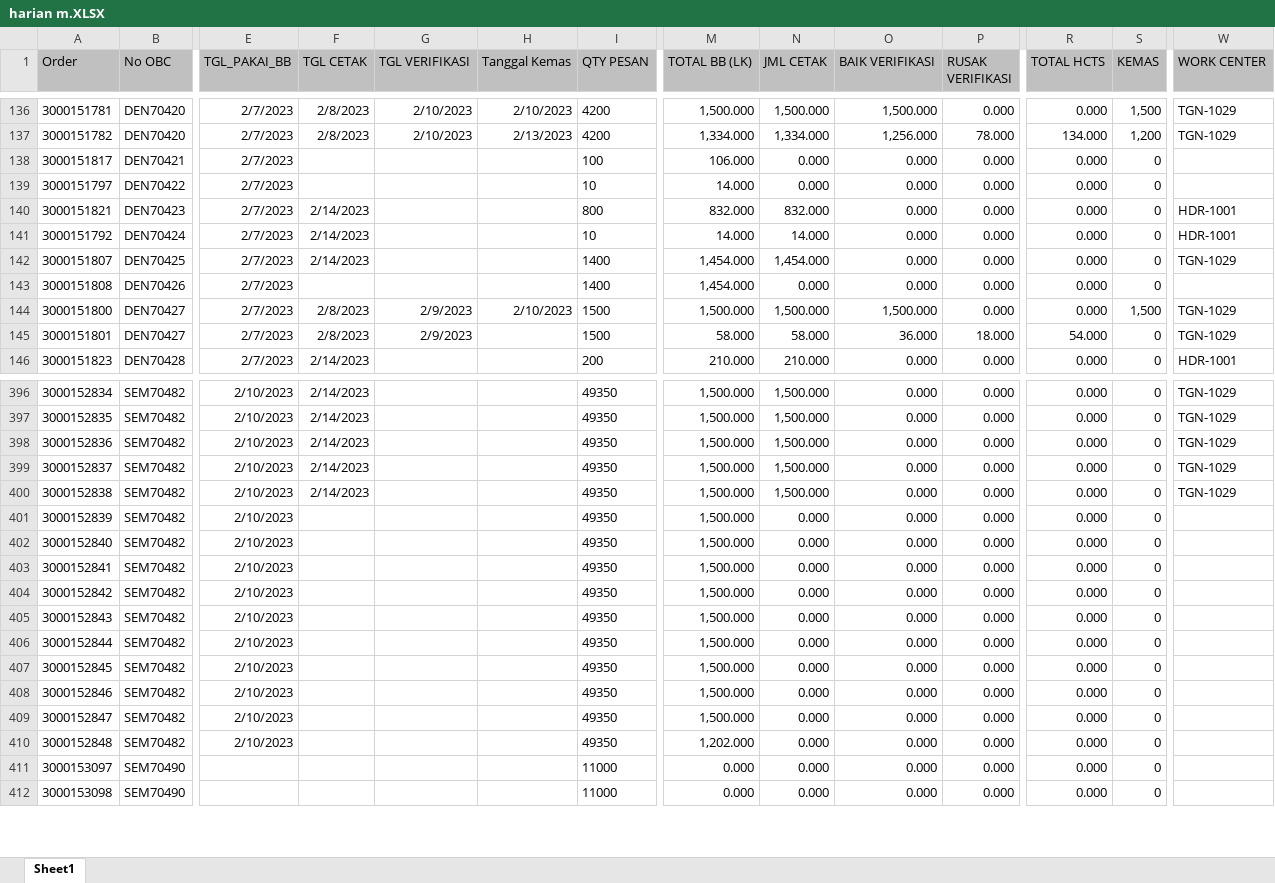
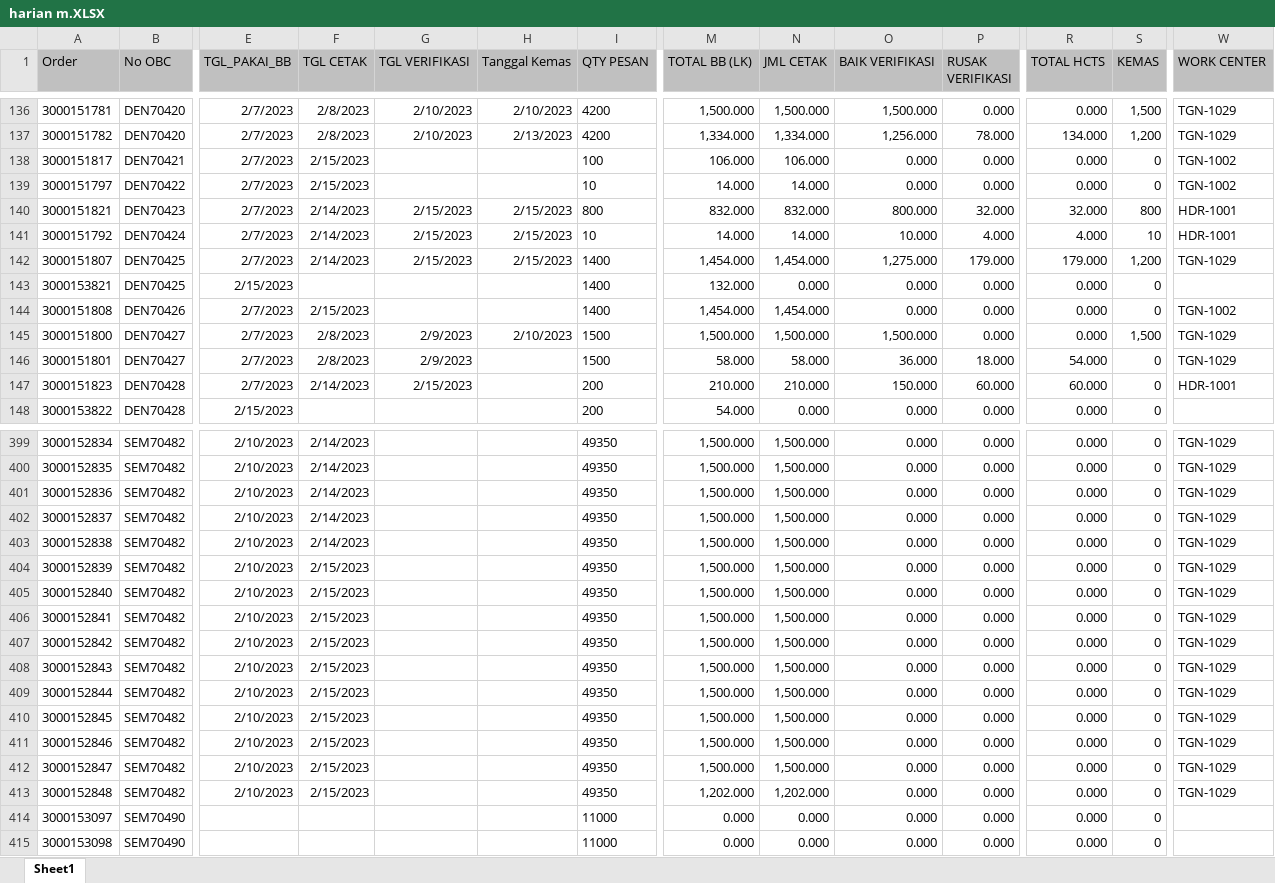
Before and after one commit to vixia05/Sirine-Remake, an Excel workbook: public/excel/harian m.XLSX, sheet Sheet1, drawn as a sheet; only a part is shown, gaps mark what is left out; values as stored, in another font and other column widths than the file's, no borders; addresses are those after the commit; rows hold the shown columns only; the diff covers the shown part only; the diff names each change by its address in the sheet, - before the commit and + after, or states it on an @@ line.

```diff
--- a/public/excel/harian m.XLSX (sheet Sheet1)
+++ b/public/excel/harian m.XLSX (sheet Sheet1)
-F138:F139 (TGL CETAK): (empty)
+F138:F139 (TGL CETAK): 2/15/2023
-N138 (JML CETAK): 0.000
+N138 (JML CETAK): 106.000
-W138:W139 (WORK CENTER): (empty)
+W138:W139 (WORK CENTER): TGN-1002
-N139 (JML CETAK): 0.000
+N139 (JML CETAK): 14.000
-G140:G142 (TGL VERIFIKASI): (empty)
+G140:G142 (TGL VERIFIKASI): 2/15/2023
-H140:H142 (Tanggal Kemas): (empty)
+H140:H142 (Tanggal Kemas): 2/15/2023
-O140 (BAIK VERIFIKASI): 0.000
+O140 (BAIK VERIFIKASI): 800.000
-P140 (RUSAK VERIFIKASI): 0.000
+P140 (RUSAK VERIFIKASI): 32.000
-R140 (TOTAL HCTS): 0.000
+R140 (TOTAL HCTS): 32.000
-S140 (KEMAS): 0
+S140 (KEMAS): 800
-O141 (BAIK VERIFIKASI): 0.000
+O141 (BAIK VERIFIKASI): 10.000
-P141 (RUSAK VERIFIKASI): 0.000
+P141 (RUSAK VERIFIKASI): 4.000
-R141 (TOTAL HCTS): 0.000
+R141 (TOTAL HCTS): 4.000
-S141 (KEMAS): 0
+S141 (KEMAS): 10
-O142 (BAIK VERIFIKASI): 0.000
+O142 (BAIK VERIFIKASI): 1,275.000
-P142 (RUSAK VERIFIKASI): 0.000
+P142 (RUSAK VERIFIKASI): 179.000
-R142 (TOTAL HCTS): 0.000
+R142 (TOTAL HCTS): 179.000
-S142 (KEMAS): 0
+S142 (KEMAS): 1,200
+row 143: 3000153821 | DEN70425 | 2/15/2023 |  |  |  | 1400 | 132.000 | 0.000 | 0.000 | 0.000 | 0.000 | 0
-F144 (TGL CETAK): (empty)
+F144 (TGL CETAK): 2/15/2023
-N144 (JML CETAK): 0.000
+N144 (JML CETAK): 1,454.000
-W144 (WORK CENTER): (empty)
+W144 (WORK CENTER): TGN-1002
-G147 (TGL VERIFIKASI): (empty)
+G147 (TGL VERIFIKASI): 2/15/2023
-O147 (BAIK VERIFIKASI): 0.000
+O147 (BAIK VERIFIKASI): 150.000
-P147 (RUSAK VERIFIKASI): 0.000
+P147 (RUSAK VERIFIKASI): 60.000
-R147 (TOTAL HCTS): 0.000
+R147 (TOTAL HCTS): 60.000
+row 148: 3000153822 | DEN70428 | 2/15/2023 |  |  |  | 200 | 54.000 | 0.000 | 0.000 | 0.000 | 0.000 | 0
-F404:F413 (TGL CETAK): (empty)
+F404:F413 (TGL CETAK): 2/15/2023
-N404:N412 (JML CETAK): 0.000
+N404:N412 (JML CETAK): 1,500.000
-W404:W413 (WORK CENTER): (empty)
+W404:W413 (WORK CENTER): TGN-1029
-N413 (JML CETAK): 0.000
+N413 (JML CETAK): 1,202.000
```
Also changed, not shown: 5 added rows, 3 removed rows and 507 edited cells elsewhere in this sheet, public/excel/harian pcht.XLSX, 2 other files.
